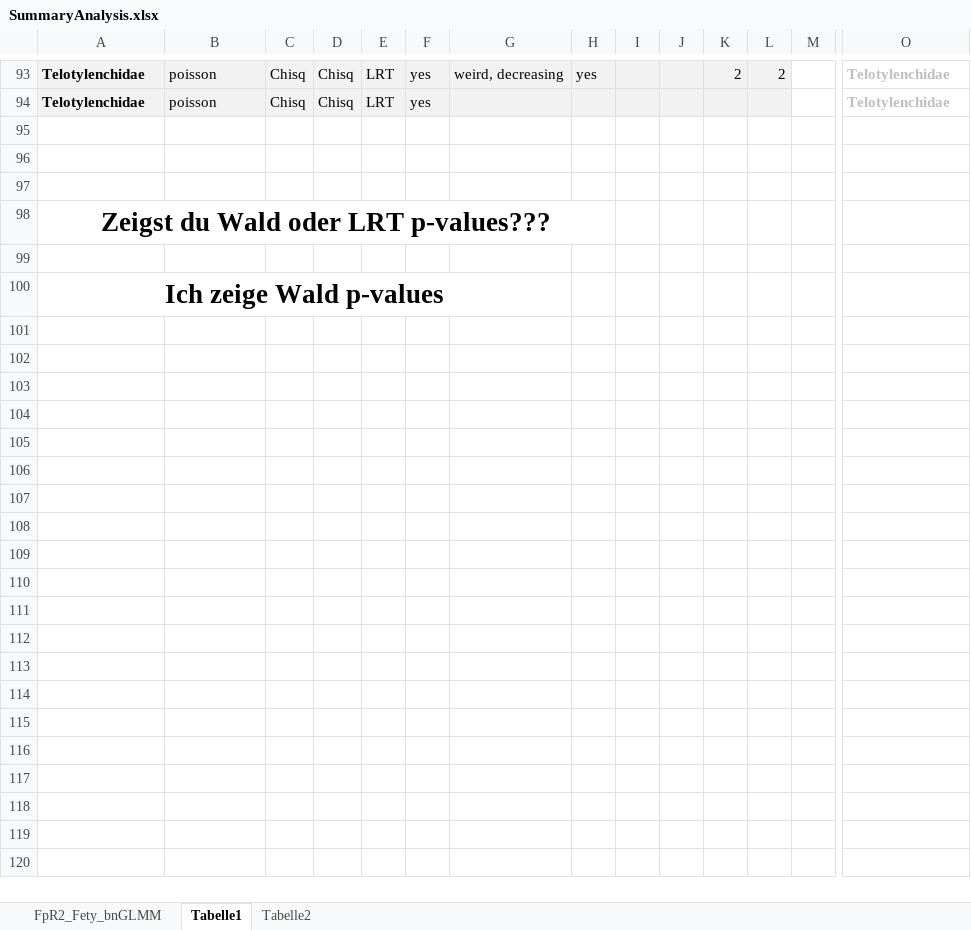
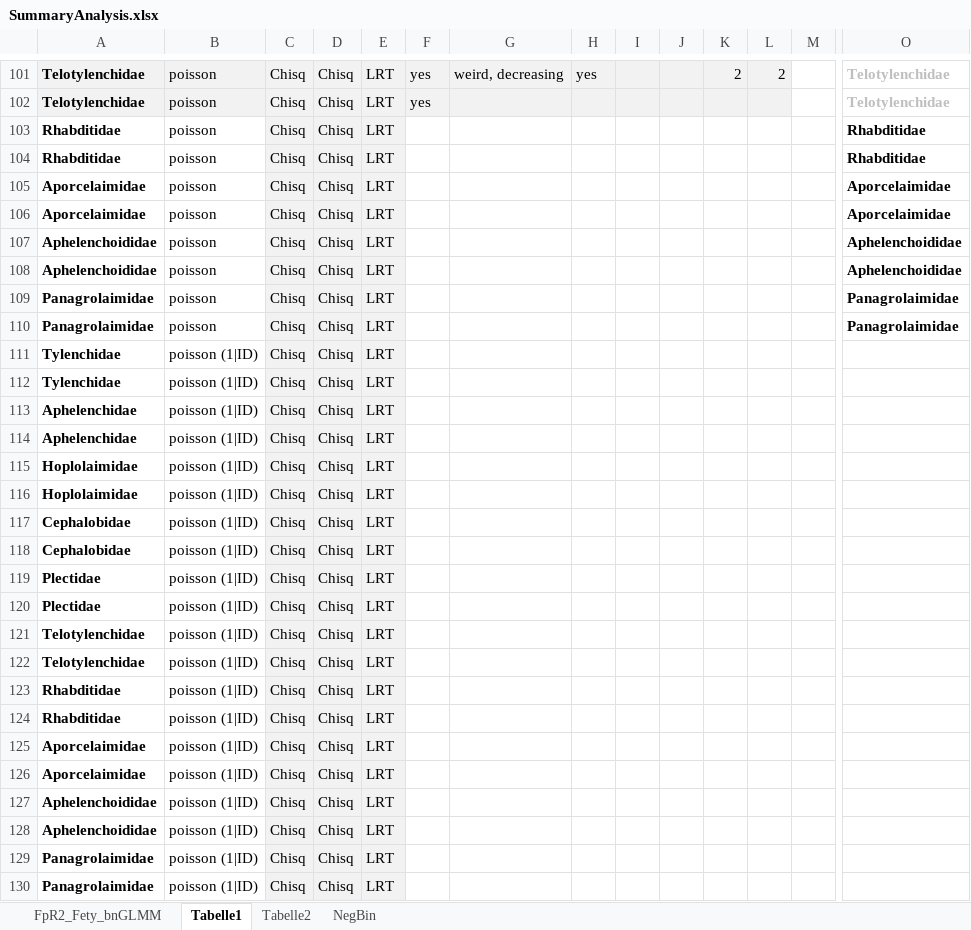
Before and after one commit to BizarreRide/F2_Nematodes, an Excel workbook: Results/ANOVATables/SummaryAnalysis.xlsx, sheet Tabelle1, drawn as a sheet; only a part is shown, gaps mark what is left out; values as stored, in another font and other column widths than the file's, no borders; removed rows and columns are numbered as before the commit, all else as after; rows hold the shown columns only; the diff covers the shown part only; the diff names each change by its address in the sheet, - before the commit and + after, or states it on an @@ line.

Commit message:
New ISA files, improved model files: From now on: calculate Anova type 3 values additionally; don't use negative binomial, use poisson with (1|ID), include upscaled feeding types, include tables for specific posthoc comparisons.

```diff
--- a/Results/ANOVATables/SummaryAnalysis.xlsx (sheet Tabelle1)
+++ b/Results/ANOVATables/SummaryAnalysis.xlsx (sheet Tabelle1)
+sheet tab: NegBin
-row 103: (empty)
+row 103: Rhabditidae | poisson | Chisq | Chisq | LRT |  |  |  |  |  |  |  |  | Rhabditidae
-C103:E105 fill: none
+C103:E105 fill: #F2F2F2
-row 104: (empty)
+row 104: Rhabditidae | poisson | Chisq | Chisq | LRT |  |  |  |  |  |  |  |  | Rhabditidae
-row 105: (empty)
+row 105: Aporcelaimidae | poisson | Chisq | Chisq | LRT |  |  |  |  |  |  |  |  | Aporcelaimidae
-row 98: Zeigst du Wald oder LRT p-values???
-row 106: (empty)
+row 106: Aporcelaimidae | poisson | Chisq | Chisq | LRT |  |  |  |  |  |  |  |  | Aporcelaimidae
-C106:E106 fill: none
+C106:E106 fill: #F2F2F2
-row 100: Ich zeige Wald p-values
+row 107: Aphelenchoididae | poisson | Chisq | Chisq | LRT |  |  |  |  |  |  |  |  | Aphelenchoididae
+row 108: Aphelenchoididae | poisson | Chisq | Chisq | LRT |  |  |  |  |  |  |  |  | Aphelenchoididae
+row 109: Panagrolaimidae | poisson | Chisq | Chisq | LRT |  |  |  |  |  |  |  |  | Panagrolaimidae
+row 110: Panagrolaimidae | poisson | Chisq | Chisq | LRT |  |  |  |  |  |  |  |  | Panagrolaimidae
+row 111: Tylenchidae | poisson (1|ID) | Chisq | Chisq | LRT
+row 112: Tylenchidae | poisson (1|ID) | Chisq | Chisq | LRT
+row 113: Aphelenchidae | poisson (1|ID) | Chisq | Chisq | LRT
+row 114: Aphelenchidae | poisson (1|ID) | Chisq | Chisq | LRT
+row 115: Hoplolaimidae | poisson (1|ID) | Chisq | Chisq | LRT
+row 116: Hoplolaimidae | poisson (1|ID) | Chisq | Chisq | LRT
+row 117: Cephalobidae | poisson (1|ID) | Chisq | Chisq | LRT
+row 118: Cephalobidae | poisson (1|ID) | Chisq | Chisq | LRT
+row 119: Plectidae | poisson (1|ID) | Chisq | Chisq | LRT
+row 120: Plectidae | poisson (1|ID) | Chisq | Chisq | LRT
+row 121: Telotylenchidae | poisson (1|ID) | Chisq | Chisq | LRT
+row 122: Telotylenchidae | poisson (1|ID) | Chisq | Chisq | LRT
+row 123: Rhabditidae | poisson (1|ID) | Chisq | Chisq | LRT
+row 124: Rhabditidae | poisson (1|ID) | Chisq | Chisq | LRT
+row 125: Aporcelaimidae | poisson (1|ID) | Chisq | Chisq | LRT
+row 126: Aporcelaimidae | poisson (1|ID) | Chisq | Chisq | LRT
+row 127: Aphelenchoididae | poisson (1|ID) | Chisq | Chisq | LRT
+row 128: Aphelenchoididae | poisson (1|ID) | Chisq | Chisq | LRT
+row 129: Panagrolaimidae | poisson (1|ID) | Chisq | Chisq | LRT
+row 130: Panagrolaimidae | poisson (1|ID) | Chisq | Chisq | LRT
```
Also changed, not shown: 8 added rows elsewhere in this sheet, sheet FpR2_Fety_bnGLMM, 56 other files.
